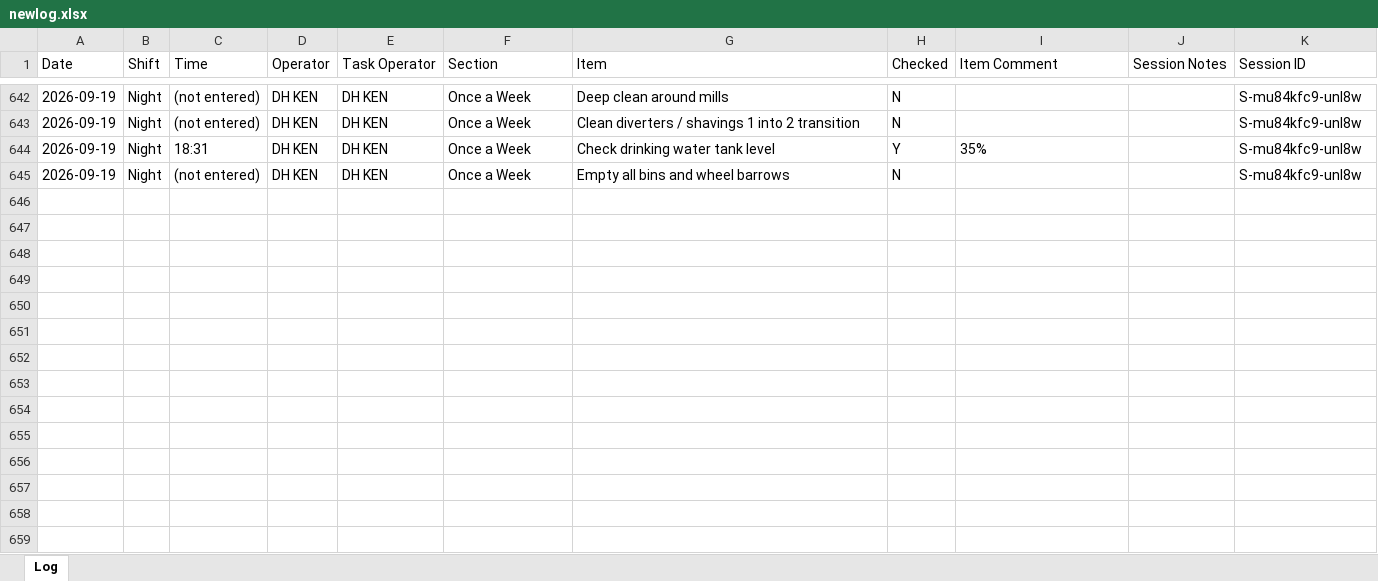
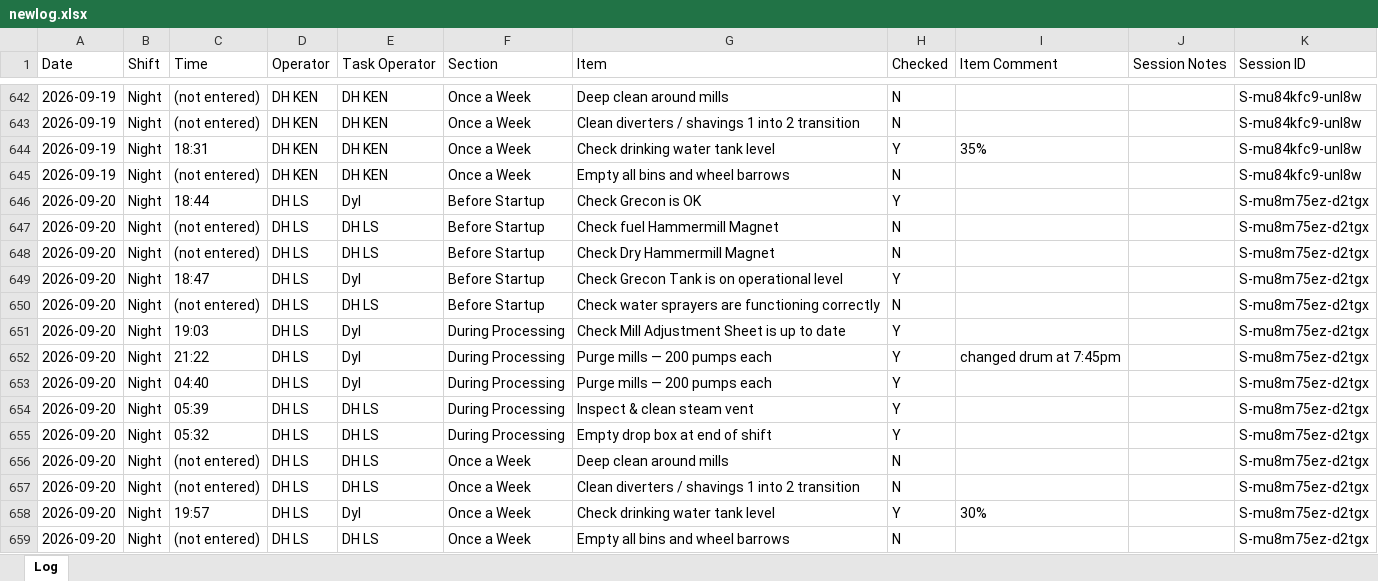
Before and after one commit to Tuan-Biomass/daily-checklist, an Excel workbook: newlog.xlsx, sheet Log, drawn as a sheet; only a part is shown, gaps mark what is left out; values as stored, in another font and other column widths than the file's, no borders; the diff names each change by its address in the sheet, - before the commit and + after, or states it on an @@ line.

Commit message:
Checklist log update 2026-09-19T19:40:03.716Z

```diff
--- a/newlog.xlsx (sheet Log)
+++ b/newlog.xlsx (sheet Log)
+row 646: 2026-09-20 | Night | 18:44 | DH LS | Dyl | Before Startup | Check Grecon is OK | Y |  |  | S-mu8m75ez-d2tgx
+row 647: 2026-09-20 | Night | (not entered) | DH LS | DH LS | Before Startup | Check fuel Hammermill Magnet | N |  |  | S-mu8m75ez-d2tgx
+row 648: 2026-09-20 | Night | (not entered) | DH LS | DH LS | Before Startup | Check Dry Hammermill Magnet | N |  |  | S-mu8m75ez-d2tgx
+row 649: 2026-09-20 | Night | 18:47 | DH LS | Dyl | Before Startup | Check Grecon Tank is on operational level | Y |  |  | S-mu8m75ez-d2tgx
+row 650: 2026-09-20 | Night | (not entered) | DH LS | DH LS | Before Startup | Check water sprayers are functioning correctly | N |  |  | S-mu8m75ez-d2tgx
+row 651: 2026-09-20 | Night | 19:03 | DH LS | Dyl | During Processing | Check Mill Adjustment Sheet is up to date | Y |  |  | S-mu8m75ez-d2tgx
+row 652: 2026-09-20 | Night | 21:22 | DH LS | Dyl | During Processing | Purge mills — 200 pumps each | Y | changed drum at 7:45pm |  | S-mu8m75ez-d2tgx
+row 653: 2026-09-20 | Night | 04:40 | DH LS | Dyl | During Processing | Purge mills — 200 pumps each | Y |  |  | S-mu8m75ez-d2tgx
+row 654: 2026-09-20 | Night | 05:39 | DH LS | DH LS | During Processing | Inspect & clean steam vent | Y |  |  | S-mu8m75ez-d2tgx
+row 655: 2026-09-20 | Night | 05:32 | DH LS | DH LS | During Processing | Empty drop box at end of shift | Y |  |  | S-mu8m75ez-d2tgx
+row 656: 2026-09-20 | Night | (not entered) | DH LS | DH LS | Once a Week | Deep clean around mills | N |  |  | S-mu8m75ez-d2tgx
+row 657: 2026-09-20 | Night | (not entered) | DH LS | DH LS | Once a Week | Clean diverters / shavings 1 into 2 transition | N |  |  | S-mu8m75ez-d2tgx
+row 658: 2026-09-20 | Night | 19:57 | DH LS | Dyl | Once a Week | Check drinking water tank level | Y | 30% |  | S-mu8m75ez-d2tgx
+row 659: 2026-09-20 | Night | (not entered) | DH LS | DH LS | Once a Week | Empty all bins and wheel barrows | N |  |  | S-mu8m75ez-d2tgx
```
